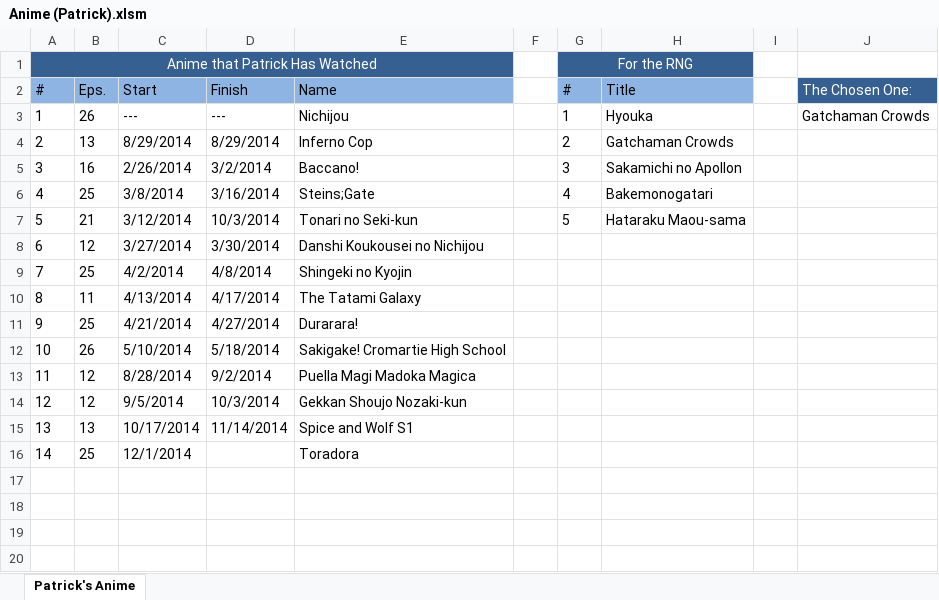
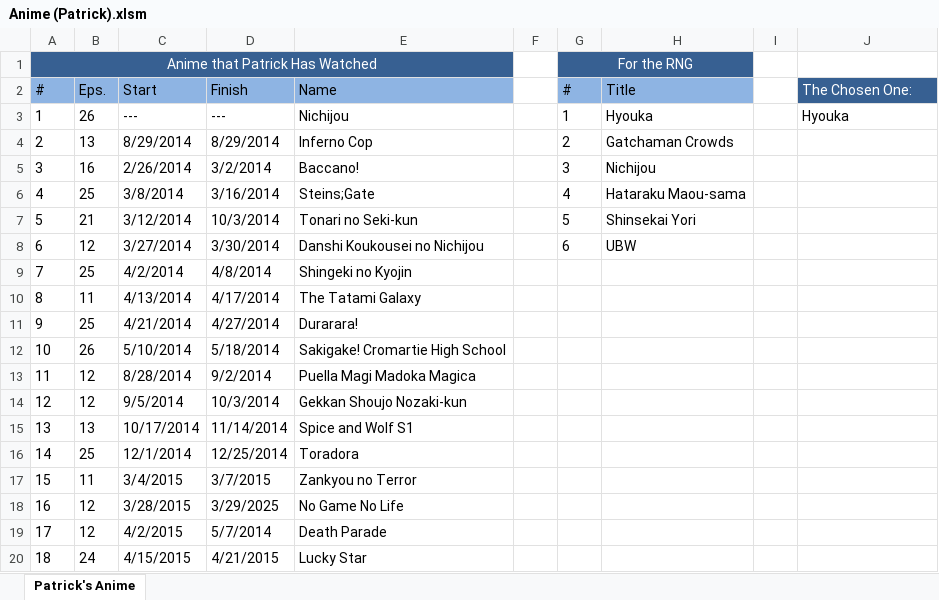
Before and after one commit to Tsukinara/AnimeTracker, an Excel workbook: Anime (Patrick).xlsm, sheet Patrick's Anime, drawn as a sheet; values as stored, in another font and other column widths than the file's, no borders; charts and pictures not drawn; the diff names each change by its address in the sheet, - before the commit and + after, or states it on an @@ line.

```diff
--- a/Anime (Patrick).xlsm (sheet Patrick's Anime)
+++ b/Anime (Patrick).xlsm (sheet Patrick's Anime)
-J3 (The Chosen One:): Gatchaman Crowds
+J3 (The Chosen One:): Hyouka
-H5 (Title): Sakamichi no Apollon
+H5 (Title): Nichijou
-H6 (Title): Bakemonogatari
+H6 (Title): Hataraku Maou-sama
-H7 (Title): Hataraku Maou-sama
+H7 (Title): Shinsekai Yori
-G8 (#): (empty)
+G8 (#): 6
-H8 (Title): (empty)
+H8 (Title): UBW
-D16 (Finish): (empty)
+D16 (Finish): 12/25/2014
+row 17: 15 | 11 | 3/4/2015 | 3/7/2015 | Zankyou no Terror
+row 18: 16 | 12 | 3/28/2015 | 3/29/2025 | No Game No Life
+row 19: 17 | 12 | 4/2/2015 | 5/7/2014 | Death Parade
+row 20: 18 | 24 | 4/15/2015 | 4/21/2015 | Lucky Star
```
Also changed, not shown: Anime.xlsm.
